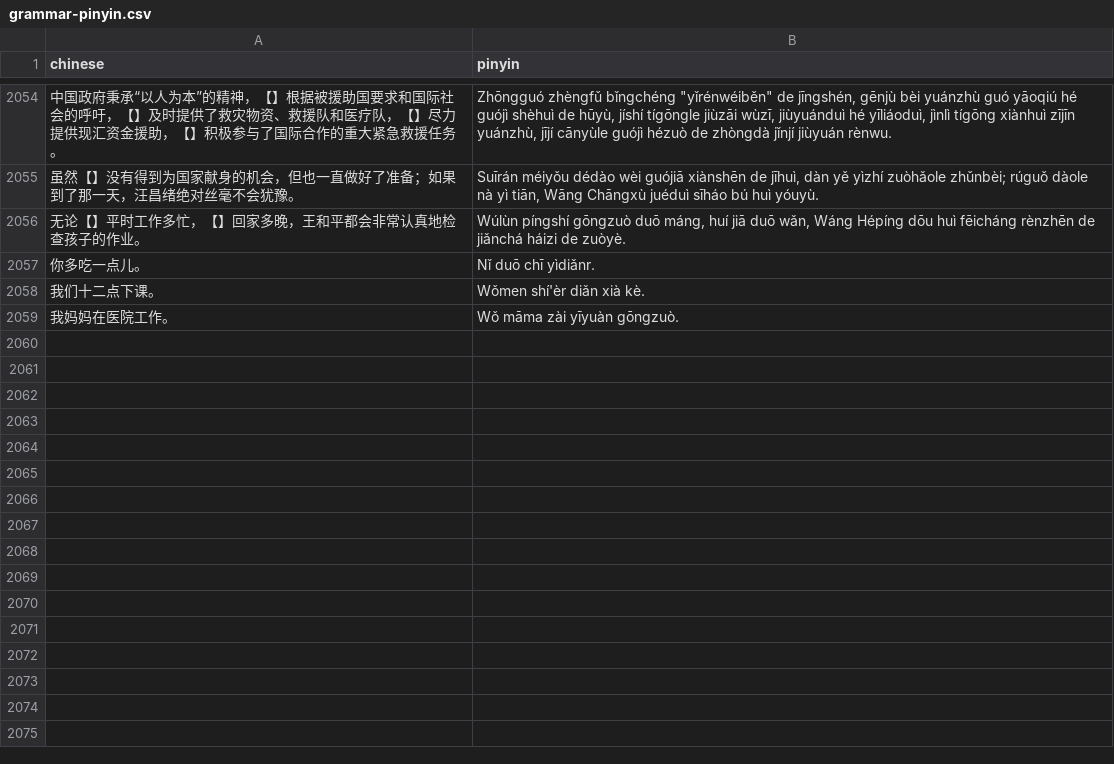
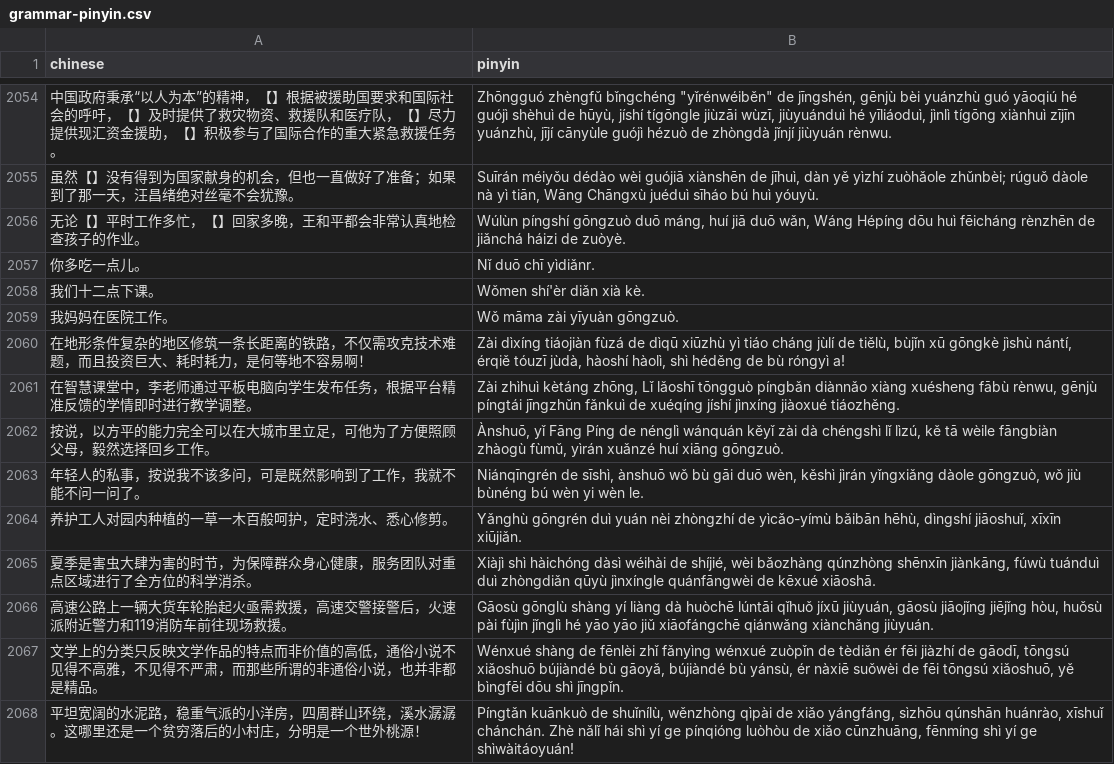
Before and after one commit to RyanGibb/anki-hsk3, a CSV file: data/grammar-pinyin.csv, drawn as a sheet; only a part is shown, gaps mark what is left out; the diff names each change by its address in the sheet, - before the commit and + after, or states it on an @@ line.

```diff
--- a/data/grammar-pinyin.csv
+++ b/data/grammar-pinyin.csv
+row 2060: 在地形条件复杂的地区修筑一条长距离的铁路，不仅需攻克技术难题，而且投资巨大、耗时耗力，是何等地不容易啊！ | Zài dìxíng tiáojiàn fùzá de dìqū xiūzhù yì tiáo cháng jùlí de tiělù, bùjǐn xū gōngkè jìshù nántí, érqiě tóuzī jùdà, hàoshí hàolì, shì héděng de bù róngyì a!
+row 2061: 在智慧课堂中，李老师通过平板电脑向学生发布任务，根据平台精准反馈的学情即时进行教学调整。 | Zài zhìhuì kètáng zhōng, Lǐ lǎoshī tōngguò píngbǎn diànnǎo xiàng xuésheng fābù rènwu, gēnjù píngtái jīngzhǔn fǎnkuì de xuéqíng jíshí jìnxíng jiàoxué tiáozhěng.
+row 2062: 按说，以方平的能力完全可以在大城市里立足，可他为了方便照顾父母，毅然选择回乡工作。 | Ànshuō, yǐ Fāng Píng de nénglì wánquán kěyǐ zài dà chéngshì lǐ lìzú, kě tā wèile fāngbiàn zhàogù fùmǔ, yìrán xuǎnzé huí xiāng gōngzuò.
+row 2063: 年轻人的私事，按说我不该多问，可是既然影响到了工作，我就不能不问一问了。 | Niánqīngrén de sīshì, ànshuō wǒ bù gāi duō wèn, kěshì jìrán yǐngxiǎng dàole gōngzuò, wǒ jiù bùnéng bú wèn yi wèn le.
+row 2064: 养护工人对园内种植的一草一木百般呵护，定时浇水、悉心修剪。 | Yǎnghù gōngrén duì yuán nèi zhòngzhí de yìcǎo-yímù bǎibān hēhù, dìngshí jiāoshuǐ, xīxīn xiūjiǎn.
+row 2065: 夏季是害虫大肆为害的时节，为保障群众身心健康，服务团队对重点区域进行了全方位的科学消杀。 | Xiàjì shì hàichóng dàsì wéihài de shíjié, wèi bǎozhàng qúnzhòng shēnxīn jiànkāng, fúwù tuánduì duì zhòngdiǎn qūyù jìnxíngle quánfāngwèi de kēxué xiāoshā.
+row 2066: 高速公路上一辆大货车轮胎起火亟需救援，高速交警接警后，火速派附近警力和119消防车前往现场救援。 | Gāosù gōnglù shàng yí liàng dà huòchē lúntāi qǐhuǒ jíxū jiùyuán, gāosù jiāojǐng jiējǐng hòu, huǒsù pài fùjìn jǐnglì hé yāo yāo jiǔ xiāofángchē qiánwǎng xiànchǎng jiùyuán.
+row 2067: 文学上的分类只反映文学作品的特点而非价值的高低，通俗小说不见得不高雅，不见得不严肃，而那些所谓的非通俗小说，也并非都是精品。 | Wénxué shàng de fēnlèi zhǐ fǎnyìng wénxué zuòpǐn de tèdiǎn ér fēi jiàzhí de gāodī, tōngsú xiǎoshuō bújiàndé bù gāoyǎ, bújiàndé bù yánsù, ér nàxiē suǒwèi de fēi tōngsú xiǎoshuō, yě bìngfēi dōu shì jīngpǐn.
+row 2068: 平坦宽阔的水泥路，稳重气派的小洋房，四周群山环绕，溪水潺潺。这哪里还是一个贫穷落后的小村庄，分明是一个世外桃源！ | Píngtǎn kuānkuò de shuǐnílù, wěnzhòng qìpài de xiǎo yángfáng, sìzhōu qúnshān huánrào, xīshuǐ chánchán. Zhè nǎlǐ hái shì yí ge pínqióng luòhòu de xiǎo cūnzhuāng, fēnmíng shì yí ge shìwàitáoyuán!
```
Also changed, not shown: data/grammar-translations.csv, data/sense-pos.csv, 5 other files.
